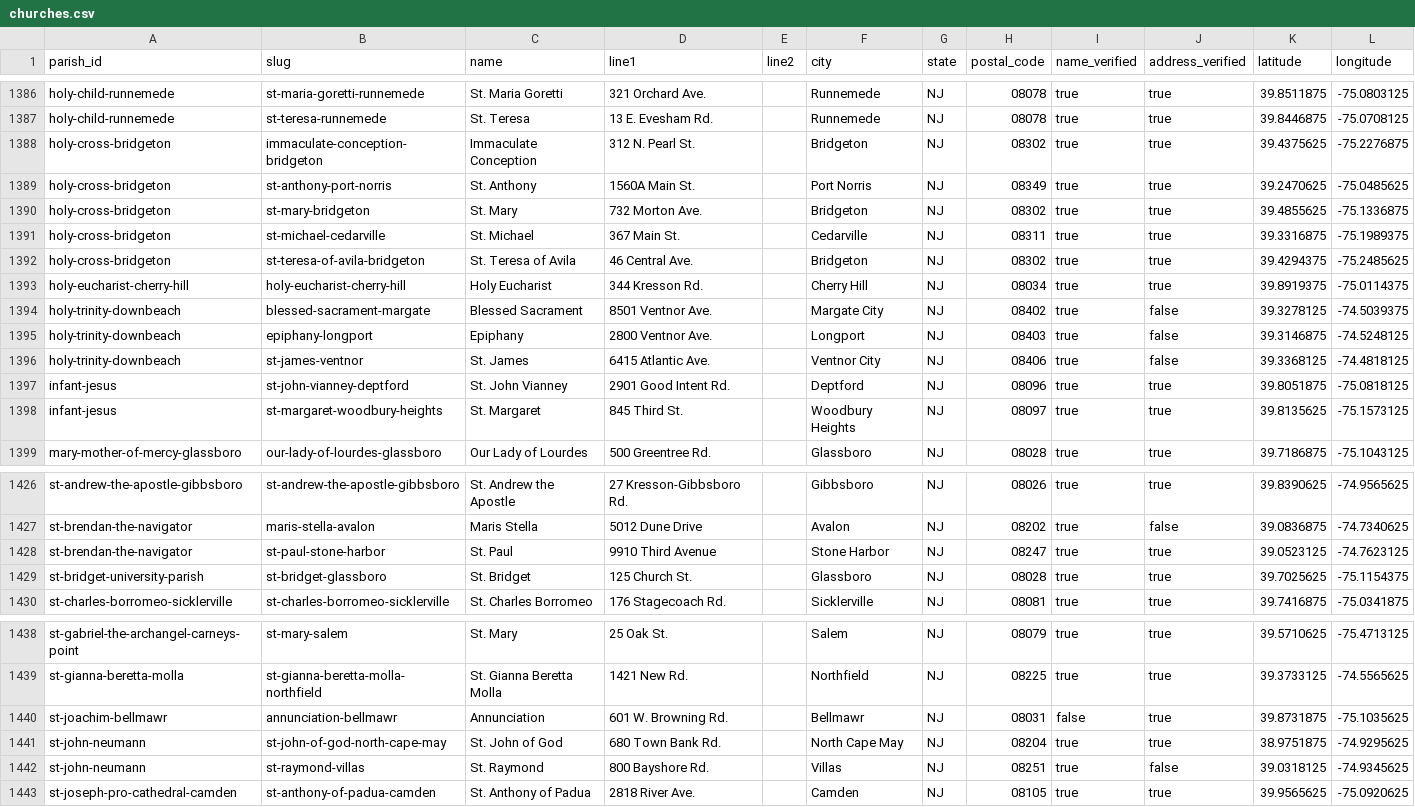
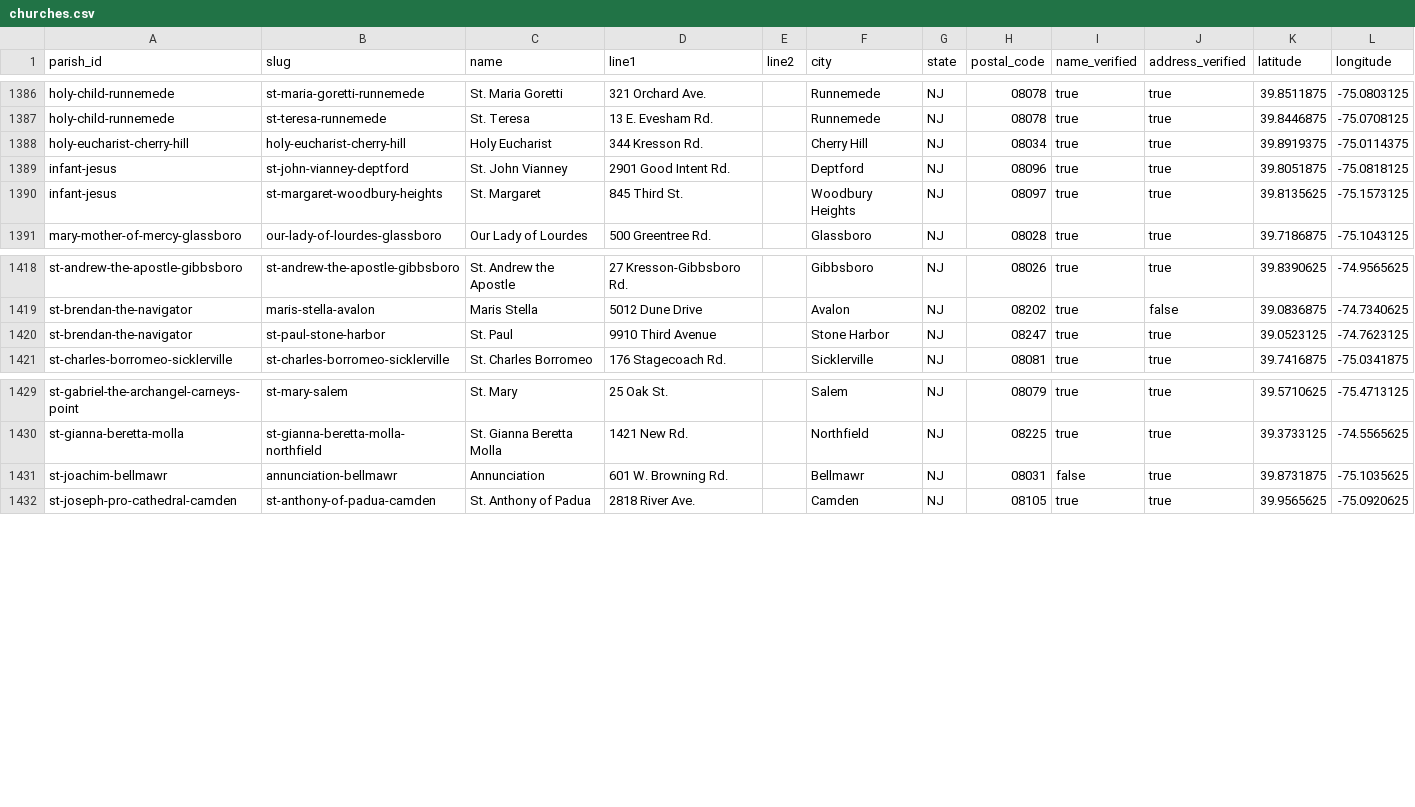
Before and after one commit to project-carlo/project-carlo, a CSV file: data/churches.csv, drawn as a sheet; only a part is shown, gaps mark what is left out.

```diff
--- a/data/churches.csv
+++ b/data/churches.csv
@@ -1387,11 +1387,3 @@ holy-child-runnemede,st-maria-goretti-runnemede,St. Maria Goretti,321 Orchard Av
 holy-child-runnemede,st-teresa-runnemede,St. Teresa,13 E. Evesham Rd.,,Runnemede,NJ,08078,true,true,39.8446875,-75.0708125
-holy-cross-bridgeton,immaculate-conception-bridgeton,Immaculate Conception,312 N. Pearl St.,,Bridgeton,NJ,08302,true,true,39.4375625,-75.2276875
-holy-cross-bridgeton,st-anthony-port-norris,St. Anthony,1560A Main St.,,Port Norris,NJ,08349,true,true,39.2470625,-75.0485625
-holy-cross-bridgeton,st-mary-bridgeton,St. Mary,732 Morton Ave.,,Bridgeton,NJ,08302,true,true,39.4855625,-75.1336875
-holy-cross-bridgeton,st-michael-cedarville,St. Michael,367 Main St.,,Cedarville,NJ,08311,true,true,39.3316875,-75.1989375
-holy-cross-bridgeton,st-teresa-of-avila-bridgeton,St. Teresa of Avila,46 Central Ave.,,Bridgeton,NJ,08302,true,true,39.4294375,-75.2485625
 holy-eucharist-cherry-hill,holy-eucharist-cherry-hill,Holy Eucharist,344 Kresson Rd.,,Cherry Hill,NJ,08034,true,true,39.8919375,-75.0114375
-holy-trinity-downbeach,blessed-sacrament-margate,Blessed Sacrament,8501 Ventnor Ave.,,Margate City,NJ,08402,true,false,39.3278125,-74.5039375
-holy-trinity-downbeach,epiphany-longport,Epiphany,2800 Ventnor Ave.,,Longport,NJ,08403,true,false,39.3146875,-74.5248125
-holy-trinity-downbeach,st-james-ventnor,St. James,6415 Atlantic Ave.,,Ventnor City,NJ,08406,true,false,39.3368125,-74.4818125
 infant-jesus,st-john-vianney-deptford,St. John Vianney,2901 Good Intent Rd.,,Deptford,NJ,08096,true,true,39.8051875,-75.0818125
@@ -1428,3 +1420,2 @@ st-brendan-the-navigator,maris-stella-avalon,Maris Stella,5012 Dune Drive,,Avalo
 st-brendan-the-navigator,st-paul-stone-harbor,St. Paul,9910 Third Avenue,,Stone Harbor,NJ,08247,true,true,39.0523125,-74.7623125
-st-bridget-university-parish,st-bridget-glassboro,St. Bridget,125 Church St.,,Glassboro,NJ,08028,true,true,39.7025625,-75.1154375
 st-charles-borromeo-sicklerville,st-charles-borromeo-sicklerville,St. Charles Borromeo,176 Stagecoach Rd.,,Sicklerville,NJ,08081,true,true,39.7416875,-75.0341875
@@ -1440,4 +1431,2 @@ st-gianna-beretta-molla,st-gianna-beretta-molla-northfield,St. Gianna Beretta Mo
 st-joachim-bellmawr,annunciation-bellmawr,Annunciation,601 W. Browning Rd.,,Bellmawr,NJ,08031,false,true,39.8731875,-75.1035625
-st-john-neumann,st-john-of-god-north-cape-may,St. John of God,680 Town Bank Rd.,,North Cape May,NJ,08204,true,true,38.9751875,-74.9295625
-st-john-neumann,st-raymond-villas,St. Raymond,800 Bayshore Rd.,,Villas,NJ,08251,true,false,39.0318125,-74.9345625
 st-joseph-pro-cathedral-camden,st-anthony-of-padua-camden,St. Anthony of Padua,2818 River Ave.,,Camden,NJ,08105,true,true,39.9565625,-75.0920625
```
Also changed, not shown: data/parishes.csv, 16 other files.
